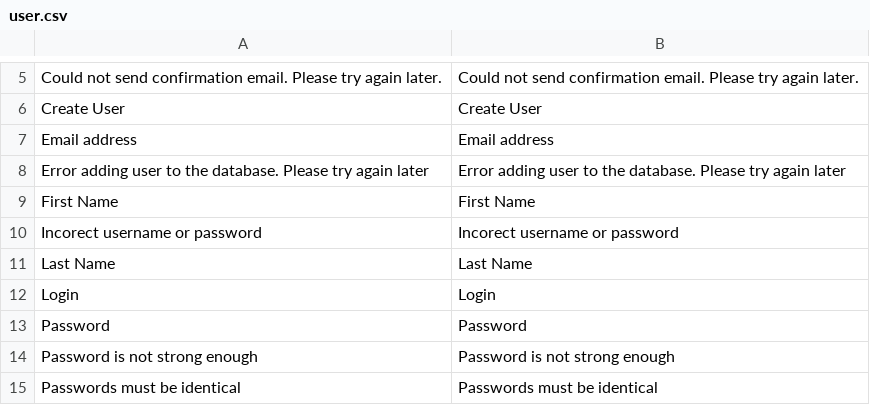
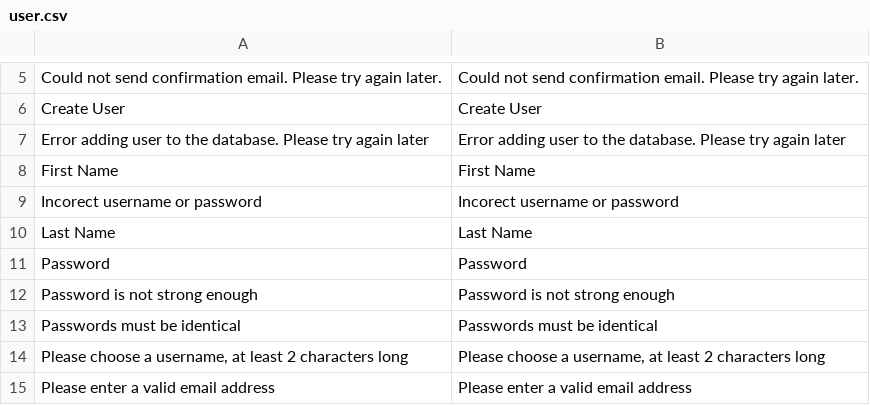
Before and after one commit to gabipatru/st, a CSV file: _translations/en_EN/user.csv, drawn as a sheet; only a part is shown, gaps mark what is left out; the shorter side is filled out with more unchanged rows; the diff names each change by its address in the sheet, - before the commit and + after, or states it on an @@ line.

```diff
--- a/_translations/en_EN/user.csv
+++ b/_translations/en_EN/user.csv
-row 7: Email address | Email address
-row 12: Login | Login
```
Also changed, not shown: _translations/en_EN/common.csv, _translations/ro_RO/common.csv, 7 other files.
